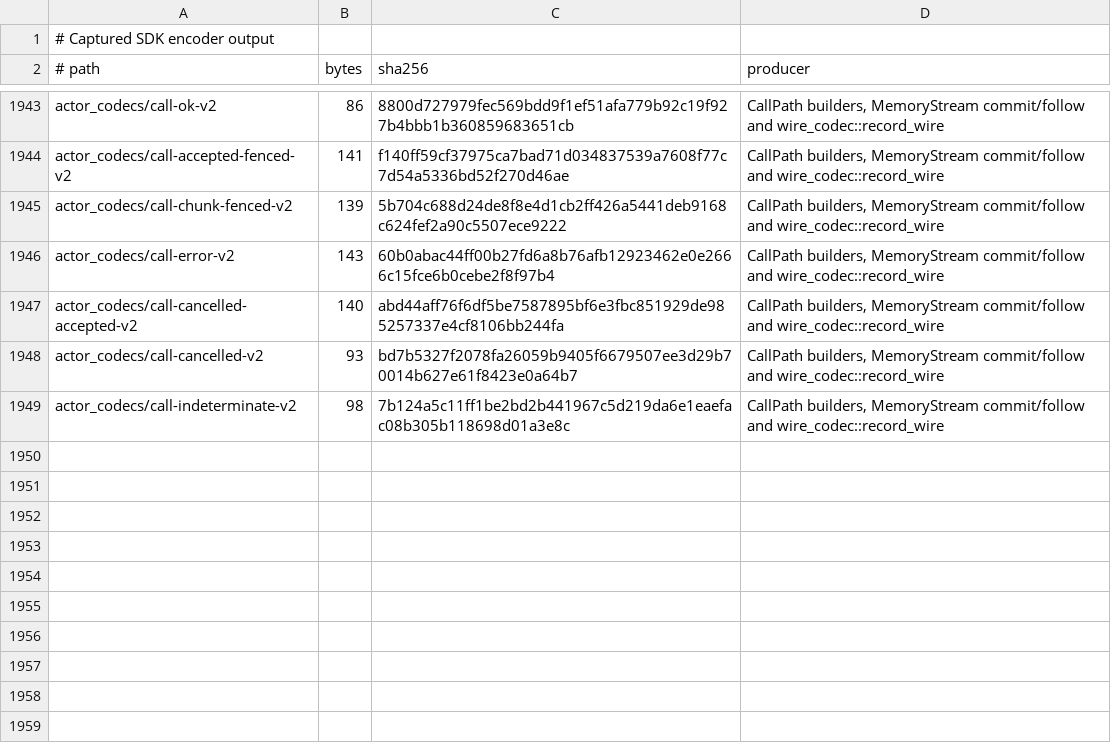
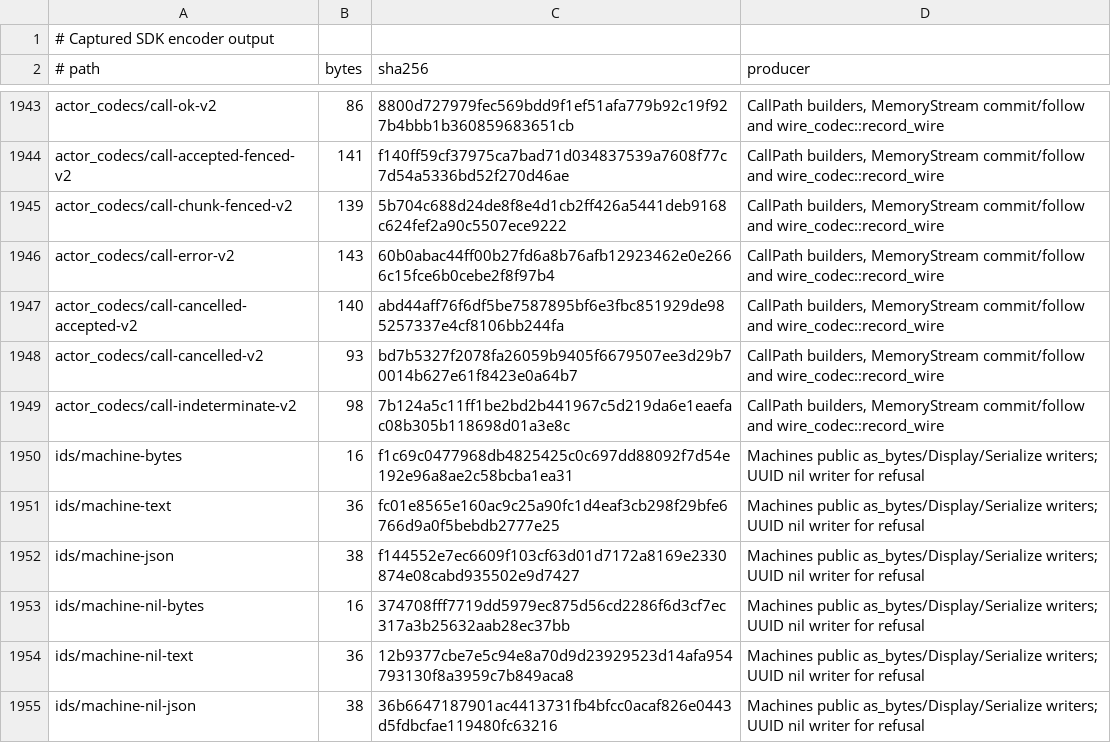
Before and after one commit to acyclic-labs/sdk, a TSV file: rust/codec-fuzz/corpus/SOURCES.tsv, drawn as a sheet; only a part is shown, gaps mark what is left out.

```diff
--- a/rust/codec-fuzz/corpus/SOURCES.tsv
+++ b/rust/codec-fuzz/corpus/SOURCES.tsv
@@ -1949 +1949,7 @@ actor_codecs/call-cancelled-v2	93	bd7b5327f2078fa26059b9405f6679507ee3d29b70014b
 actor_codecs/call-indeterminate-v2	98	7b124a5c11ff1be2bd2b441967c5d219da6e1eaefac08b305b118698d01a3e8c	CallPath builders, MemoryStream commit/follow and wire_codec::record_wire
+ids/machine-bytes	16	f1c69c0477968db4825425c0c697dd88092f7d54e192e96a8ae2c58bcba1ea31	Machines public as_bytes/Display/Serialize writers; UUID nil writer for refusal
+ids/machine-text	36	fc01e8565e160ac9c25a90fc1d4eaf3cb298f29bfe6766d9a0f5bebdb2777e25	Machines public as_bytes/Display/Serialize writers; UUID nil writer for refusal
+ids/machine-json	38	f144552e7ec6609f103cf63d01d7172a8169e2330874e08cabd935502e9d7427	Machines public as_bytes/Display/Serialize writers; UUID nil writer for refusal
+ids/machine-nil-bytes	16	374708fff7719dd5979ec875d56cd2286f6d3cf7ec317a3b25632aab28ec37bb	Machines public as_bytes/Display/Serialize writers; UUID nil writer for refusal
+ids/machine-nil-text	36	12b9377cbe7e5c94e8a70d9d23929523d14afa954793130f8a3959c7b849aca8	Machines public as_bytes/Display/Serialize writers; UUID nil writer for refusal
+ids/machine-nil-json	38	36b6647187901ac4413731fb4bfcc0acaf826e0443d5fdbcfae119480fc63216	Machines public as_bytes/Display/Serialize writers; UUID nil writer for refusal
```
Also changed, not shown: 16 other files.
